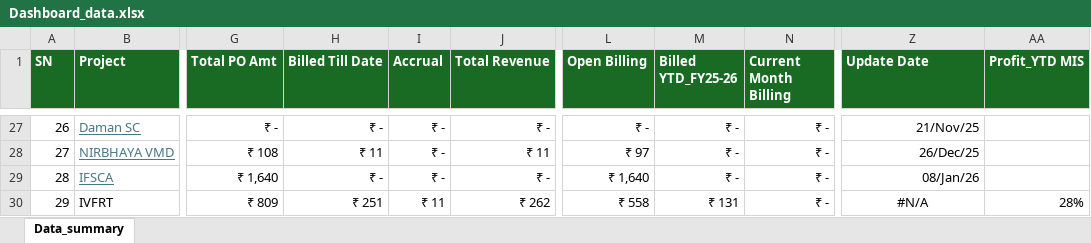
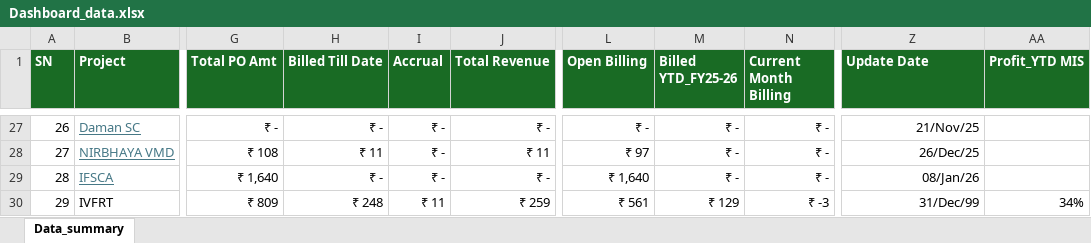
Before and after one commit to avdhootr3/bsdprojects, an Excel workbook: data/Dashboard_data.xlsx, sheet Data_summary, drawn as a sheet; only a part is shown, gaps mark what is left out; values as stored, in another font and other column widths than the file's, no borders; conditional formats not drawn; the diff covers the shown part only; the diff names each change by its address in the sheet, - before the commit and + after, or states it on an @@ line.

```diff
--- a/data/Dashboard_data.xlsx (sheet Data_summary)
+++ b/data/Dashboard_data.xlsx (sheet Data_summary)
-H30 (Billed Till Date): ₹ 251
+H30 (Billed Till Date): ₹ 248
-J30 (Total Revenue): ₹ 262
+J30 (Total Revenue): ₹ 259
-L30 (Open Billing): ₹ 558
+L30 (Open Billing): ₹ 561
-M30 (Billed YTD_FY25-26): ₹ 131
+M30 (Billed YTD_FY25-26): ₹ 129
-N30 (Current Month Billing): ₹ -
+N30 (Current Month Billing): ₹ -3
-Z30 (Update Date): #N/A
+Z30 (Update Date): 31/Dec/99
-Z30 alignment: center
+Z30 alignment: right
-AA30 (Profit_YTD MIS): 28%
+AA30 (Profit_YTD MIS): 34%
```
Also changed, not shown: 57 edited cells elsewhere in this sheet.
